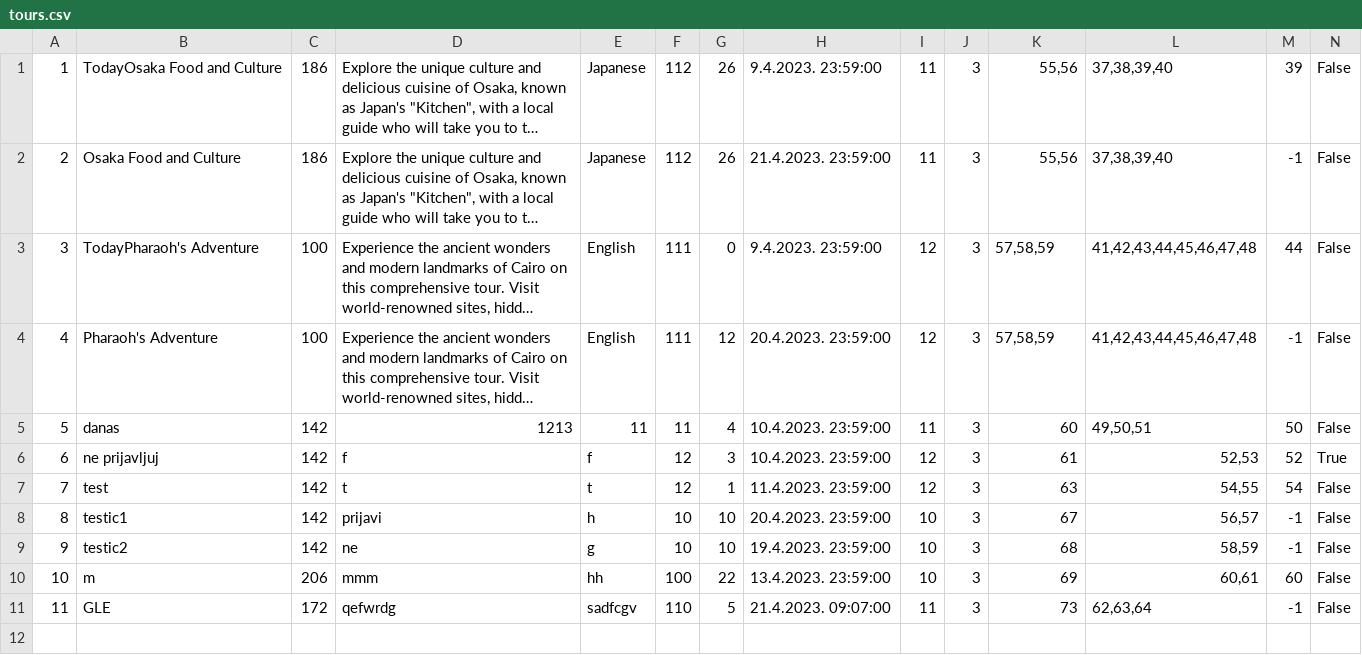
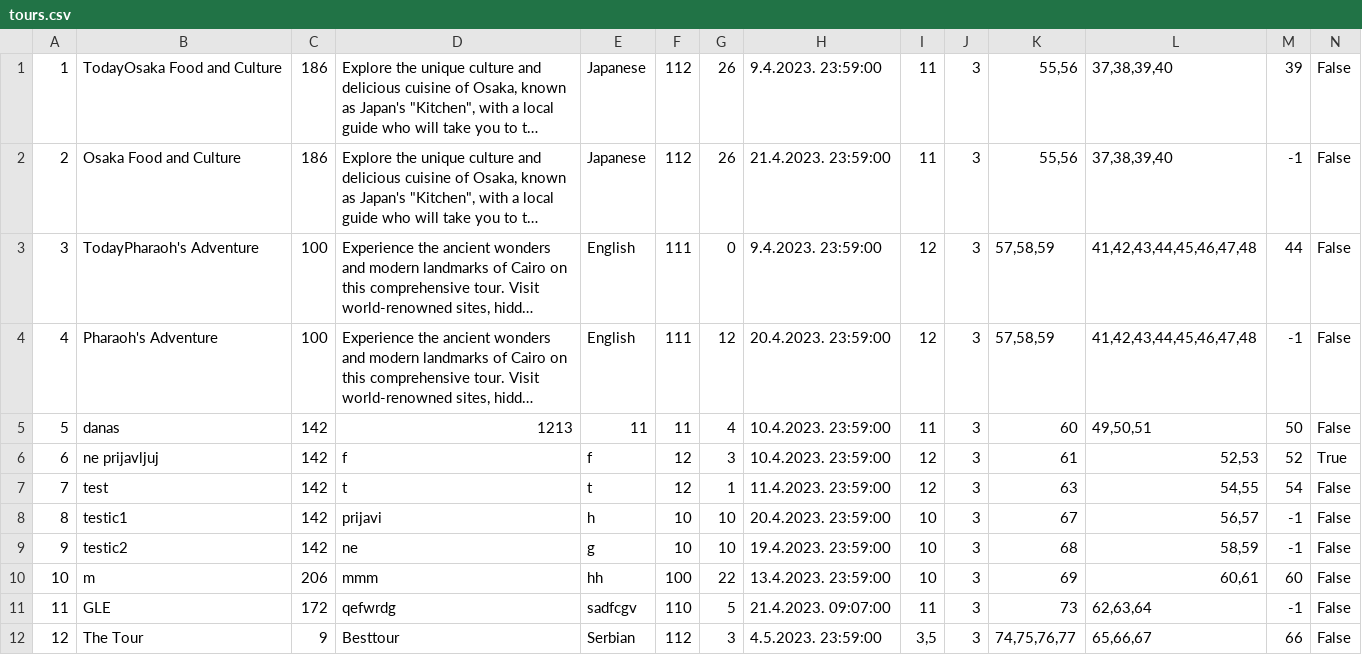
Before and after one commit to mil184/SIMS-tim-B, a CSV file: SIMS-Initial-Project-main/InitialProject/InitialProject/Resources/Data/tours.csv, drawn as a sheet; only a part is shown; long unchanged cells end in …; rows hold the shown columns only; the diff names each change by its address in the sheet, - before the commit and + after, or states it on an @@ line.

```diff
--- a/SIMS-Initial-Project-main/InitialProject/InitialProject/Resources/Data/tours.csv
+++ b/SIMS-Initial-Project-main/InitialProject/InitialProject/Resources/Data/tours.csv
+row 12: 12 | The Tour | 9 | Besttour | Serbian | 112 | 3 | 4.5.2023. 23:59:00 | 3,5 | 3 | 74,75,76,77 | 65,66,67 | 66 | False
```
Also changed, not shown: SIMS-Initial-Project-main/InitialProject/InitialProject/Resources/Data/checkpoints.csv, SIMS-Initial-Project-main/InitialProject/InitialProject/Resources/Data/images.csv, 7 other files.
